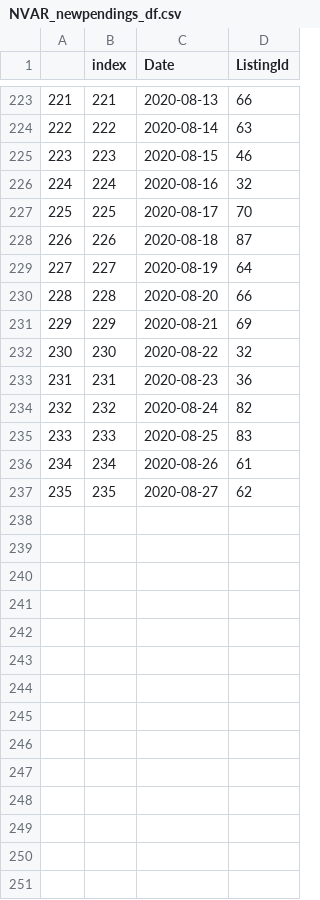
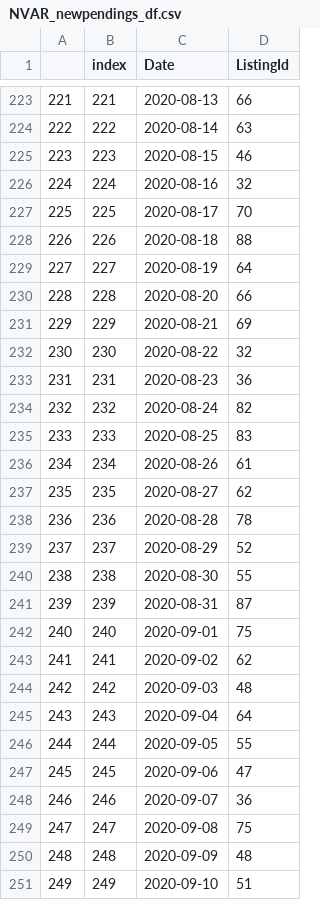
Before and after one commit to kwaters126/cra_nvar, a CSV file: NVAR_newpendings_df.csv, drawn as a sheet; only a part is shown, gaps mark what is left out.

```diff
--- a/NVAR_newpendings_df.csv
+++ b/NVAR_newpendings_df.csv
@@ -227,3 +227,3 @@
 225,225,2020-08-17,70
-226,226,2020-08-18,87
+226,226,2020-08-18,88
 227,227,2020-08-19,64
@@ -237 +237,15 @@
 235,235,2020-08-27,62
+236,236,2020-08-28,78
+237,237,2020-08-29,52
+238,238,2020-08-30,55
+239,239,2020-08-31,87
+240,240,2020-09-01,75
+241,241,2020-09-02,62
+242,242,2020-09-03,48
+243,243,2020-09-04,64
+244,244,2020-09-05,55
+245,245,2020-09-06,47
+246,246,2020-09-07,36
+247,247,2020-09-08,75
+248,248,2020-09-09,48
+249,249,2020-09-10,51
```
Also changed, not shown: nvar_newactives_df.csv.
